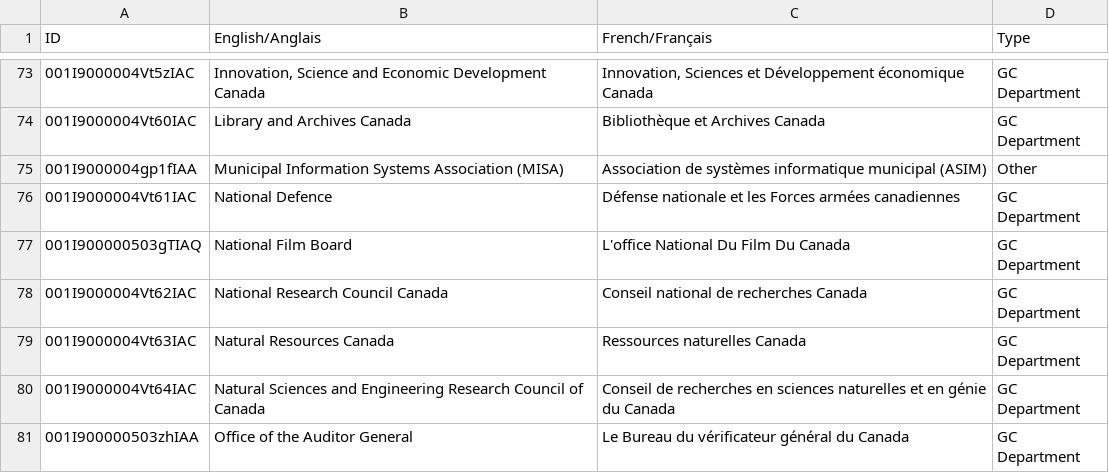
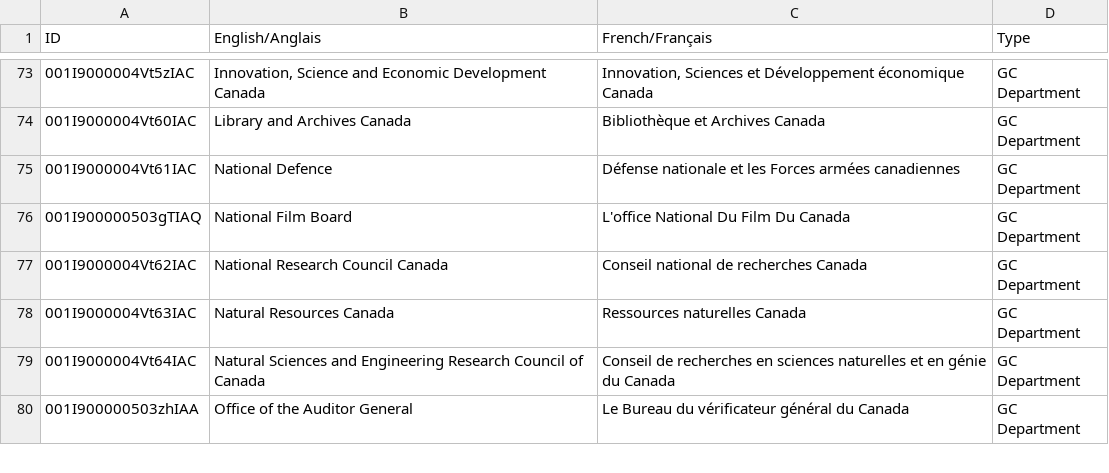
Before and after one commit to cds-snc/gc-organisations, a CSV file: data/all.csv, drawn as a sheet; only a part is shown, gaps mark what is left out.

```diff
--- a/data/all.csv
+++ b/data/all.csv
@@ -74,3 +74,2 @@ ID,English/Anglais,French/Français,Type
 001I9000004Vt60IAC,Library and Archives Canada,Bibliothèque et Archives Canada,GC Department
-001I9000004gp1fIAA,Municipal Information Systems Association (MISA),Association de systèmes informatique municipal (ASIM),Other
 001I9000004Vt61IAC,National Defence,Défense nationale et les Forces armées canadiennes,GC Department
```
Also changed, not shown: data/all-name-eng.csv, data/all-name-fra.csv, 3 other files.
